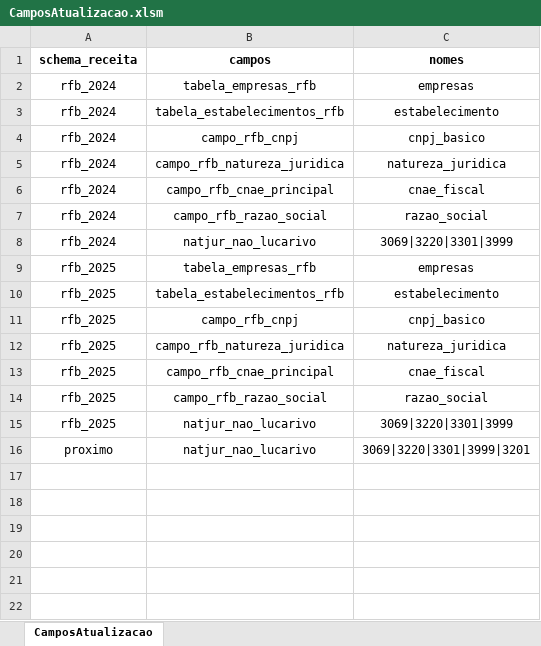
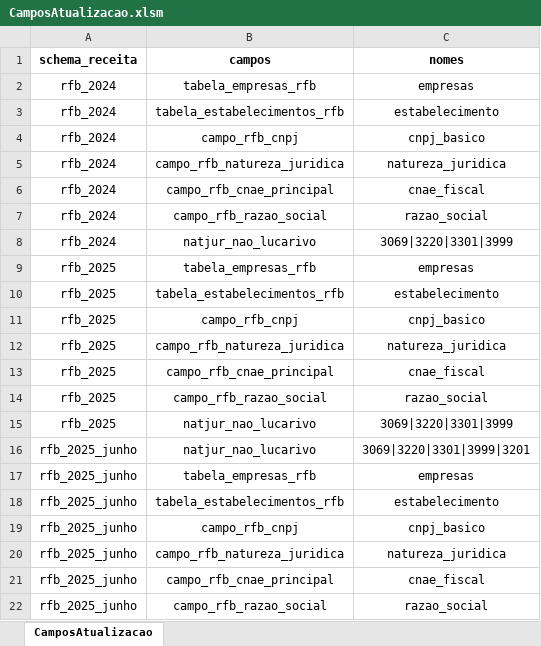
Before and after one commit to Plataformas-Cidadania/mapa-osc-data-import, an Excel workbook: tab_auxiliares/CamposAtualizacao.xlsm, sheet CamposAtualizacao, drawn as a sheet; values as stored, in another font and other column widths than the file's, no borders; charts and pictures not drawn; the diff names each change by its address in the sheet, - before the commit and + after, or states it on an @@ line.

```diff
--- a/tab_auxiliares/CamposAtualizacao.xlsm (sheet CamposAtualizacao)
+++ b/tab_auxiliares/CamposAtualizacao.xlsm (sheet CamposAtualizacao)
-A16 (schema_receita): proximo
+A16 (schema_receita): rfb_2025_junho
+row 17: rfb_2025_junho | tabela_empresas_rfb | empresas
+row 18: rfb_2025_junho | tabela_estabelecimentos_rfb | estabelecimento
+row 19: rfb_2025_junho | campo_rfb_cnpj | cnpj_basico
+row 20: rfb_2025_junho | campo_rfb_natureza_juridica | natureza_juridica
+row 21: rfb_2025_junho | campo_rfb_cnae_principal | cnae_fiscal
+row 22: rfb_2025_junho | campo_rfb_razao_social | razao_social
```
Also changed, not shown: charts or pictures, 21 other files.
